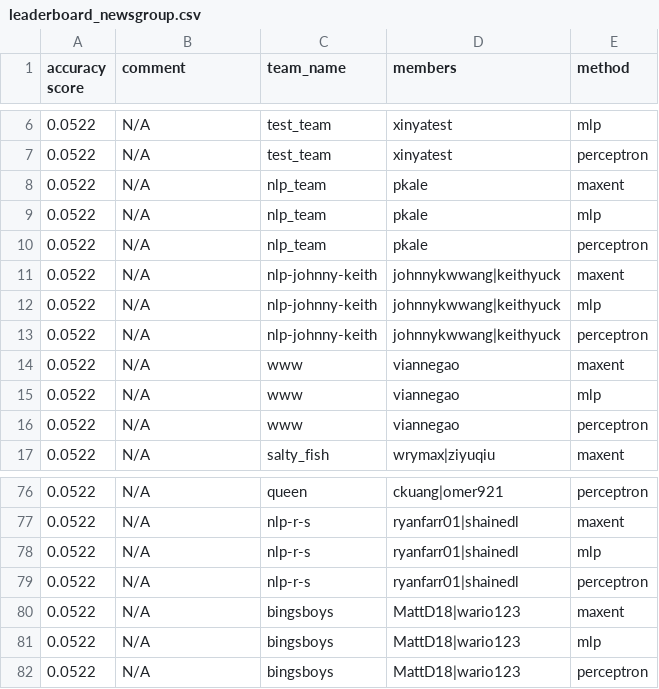
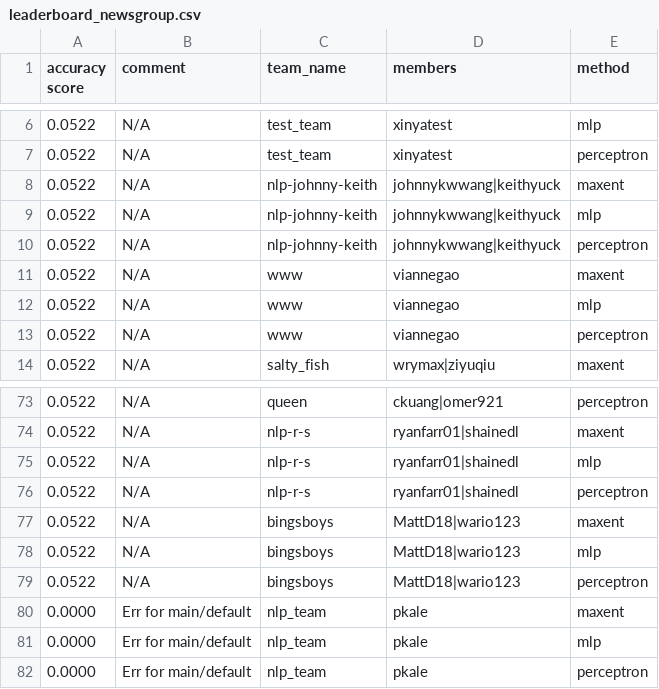
Before and after one commit to irenetung/assignment1, a CSV file: leaderboard/leaderboard_newsgroup.csv, drawn as a sheet; only a part is shown, gaps mark what is left out.

Commit message:
cron update

```diff
--- a/leaderboard/leaderboard_newsgroup.csv
+++ b/leaderboard/leaderboard_newsgroup.csv
@@ -7,5 +7,2 @@ accuracy score,comment,team_name,members,method
 0.0522,N/A,test_team,xinyatest,perceptron
-0.0522,N/A,nlp_team,pkale,maxent
-0.0522,N/A,nlp_team,pkale,mlp
-0.0522,N/A,nlp_team,pkale,perceptron
 0.0522,N/A,nlp-johnny-keith,johnnykwwang|keithyuck,maxent
@@ -82 +79,4 @@ accuracy score,comment,team_name,members,method
 0.0522,N/A,bingsboys,MattD18|wario123,perceptron
+0.0000,Err for main/default,nlp_team,pkale,maxent
+0.0000,Err for main/default,nlp_team,pkale,mlp
+0.0000,Err for main/default,nlp_team,pkale,perceptron
```
